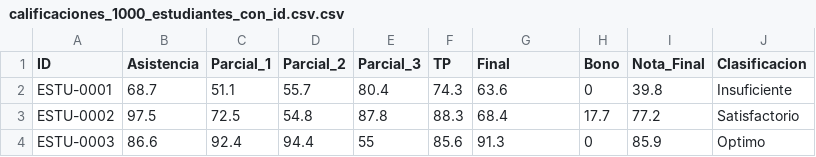
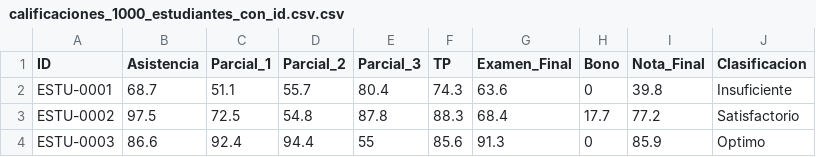
Before and after one commit to upsaestudend/PRE1, a CSV file: calificaciones_1000_estudiantes_con_id.csv.csv, drawn as a sheet; only a part is shown.

Commit message:
Add files via upload

```diff
--- a/calificaciones_1000_estudiantes_con_id.csv.csv
+++ b/calificaciones_1000_estudiantes_con_id.csv.csv
@@ -1,2 +1,2 @@
-ID,Asistencia,Parcial_1,Parcial_2,Parcial_3,TP,Final,Bono,Nota_Final,Clasificacion
+ID,Asistencia,Parcial_1,Parcial_2,Parcial_3,TP,Examen_Final,Bono,Nota_Final,Clasificacion
 ESTU-0001,68.7,51.1,55.7,80.4,74.3,63.6,0,39.8,Insuficiente
```
